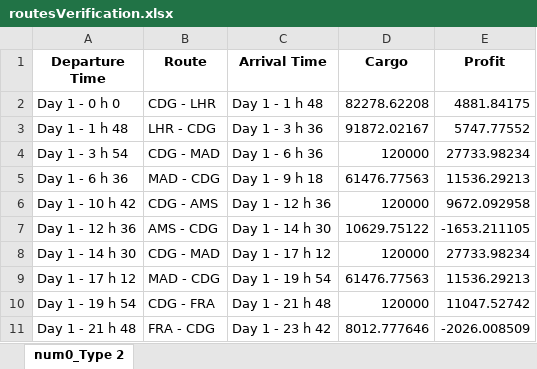
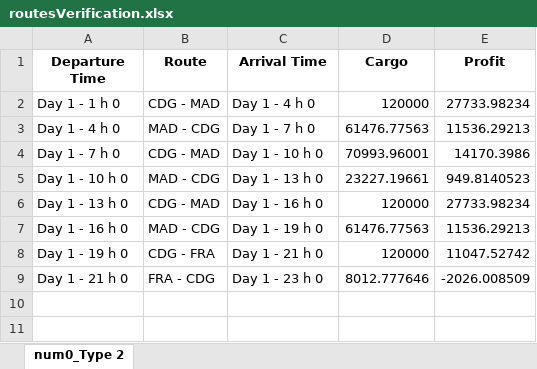
Before and after one commit to dannywhuang/Airline-Planning-Optimisation, an Excel workbook: Assign_2/output/routesVerification.xlsx, sheet num0_Type 2, drawn as a sheet; values as stored, in another font and other column widths than the file's, no borders; removed rows and columns are numbered as before the commit, all else as after; the diff names each change by its address in the sheet, - before the commit and + after, or states it on an @@ line.

```diff
--- a/Assign_2/output/routesVerification.xlsx (sheet num0_Type 2)
+++ b/Assign_2/output/routesVerification.xlsx (sheet num0_Type 2)
-row 2: Day 1 - 0 h 0 | CDG - LHR | Day 1 - 1 h 48 | 82278.62208 | 4881.84175
-row 3: Day 1 - 1 h 48 | LHR - CDG | Day 1 - 3 h 36 | 91872.02167 | 5747.77552
-A2 (Departure Time): Day 1 - 3 h 54
+A2 (Departure Time): Day 1 - 1 h 0
-C2 (Arrival Time): Day 1 - 6 h 36
+C2 (Arrival Time): Day 1 - 4 h 0
-A3 (Departure Time): Day 1 - 6 h 36
+A3 (Departure Time): Day 1 - 4 h 0
-C3 (Arrival Time): Day 1 - 9 h 18
+C3 (Arrival Time): Day 1 - 7 h 0
-row 6: Day 1 - 10 h 42 | CDG - AMS | Day 1 - 12 h 36 | 120000 | 9672.092958
-row 7: Day 1 - 12 h 36 | AMS - CDG | Day 1 - 14 h 30 | 10629.75122 | -1653.211105
+row 4: Day 1 - 7 h 0 | CDG - MAD | Day 1 - 10 h 0 | 70993.96001 | 14170.3986
+row 5: Day 1 - 10 h 0 | MAD - CDG | Day 1 - 13 h 0 | 23227.19661 | 949.8140523
-A6 (Departure Time): Day 1 - 14 h 30
+A6 (Departure Time): Day 1 - 13 h 0
-C6 (Arrival Time): Day 1 - 17 h 12
+C6 (Arrival Time): Day 1 - 16 h 0
-A7 (Departure Time): Day 1 - 17 h 12
+A7 (Departure Time): Day 1 - 16 h 0
-C7 (Arrival Time): Day 1 - 19 h 54
+C7 (Arrival Time): Day 1 - 19 h 0
-A8 (Departure Time): Day 1 - 19 h 54
+A8 (Departure Time): Day 1 - 19 h 0
-C8 (Arrival Time): Day 1 - 21 h 48
+C8 (Arrival Time): Day 1 - 21 h 0
-A9 (Departure Time): Day 1 - 21 h 48
+A9 (Departure Time): Day 1 - 21 h 0
-C9 (Arrival Time): Day 1 - 23 h 42
+C9 (Arrival Time): Day 1 - 23 h 0
```
Also changed, not shown: Assign_2/output/routes.xlsx, 3 other files.
